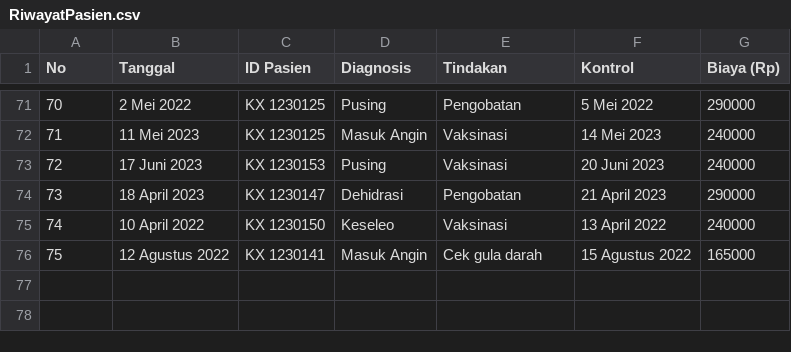
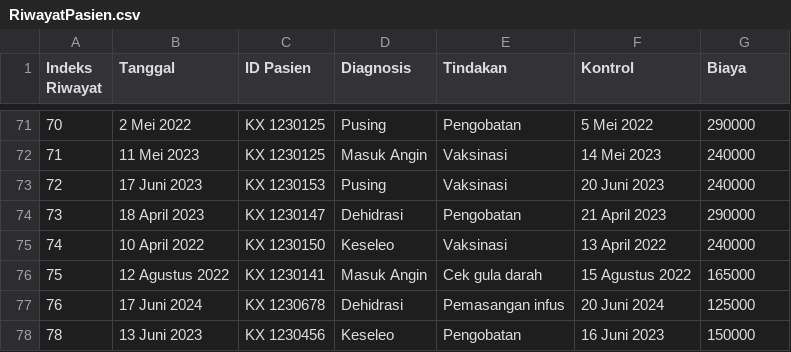
Before and after one commit to ibrhmhnfm/TUBES-PMC-2024, a CSV file: data/RiwayatPasien.csv, drawn as a sheet; only a part is shown, gaps mark what is left out; the diff names each change by its address in the sheet, - before the commit and + after, or states it on an @@ line.

```diff
--- a/data/RiwayatPasien.csv
+++ b/data/RiwayatPasien.csv
@@ column A (Indeks Riwayat) renumbered in row 1 @@
-G1: Biaya (Rp)
+G1: Biaya
+row 77: 76 | 17 Juni 2024 | KX 1230678 | Dehidrasi | Pemasangan infus | 20 Juni 2024 | 125000
+row 78: 78 | 13 Juni 2023 | KX 1230456 | Keseleo | Pengobatan | 16 Juni 2023 | 150000
```
Also changed, not shown: data/DataPasien.csv, 9 other files.
